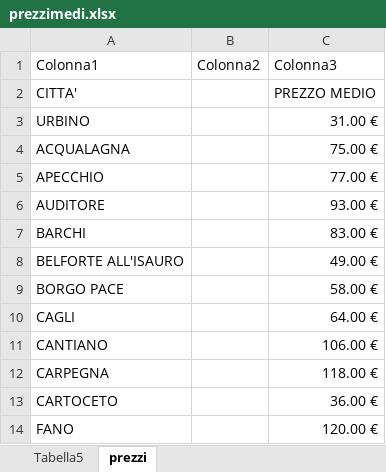
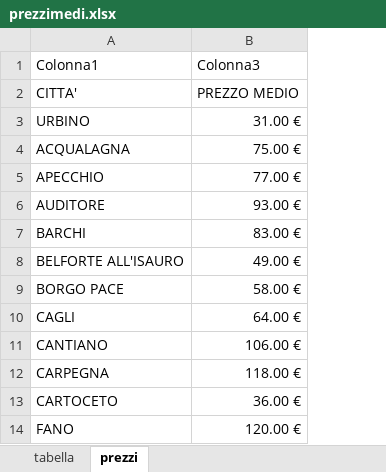
Before and after one commit to amzaccaria/dataanalyst, an Excel workbook: esercizio/prezzimedi.xlsx, sheet prezzi, drawn as a sheet; only a part is shown; values as stored, in another font and other column widths than the file's, no borders; table styles not drawn; the diff names each change by its address in the sheet, - before the commit and + after, or states it on an @@ line.

```diff
--- a/esercizio/prezzimedi.xlsx (sheet prezzi)
+++ b/esercizio/prezzimedi.xlsx (sheet prezzi)
-sheet tab: Tabella5
+sheet tab: tabella
-column B (Colonna2), empty
```
Also changed, not shown: esercizio/elencostrutture.xlsx, esercizio/modello dati.xlsx, 3 other files.
